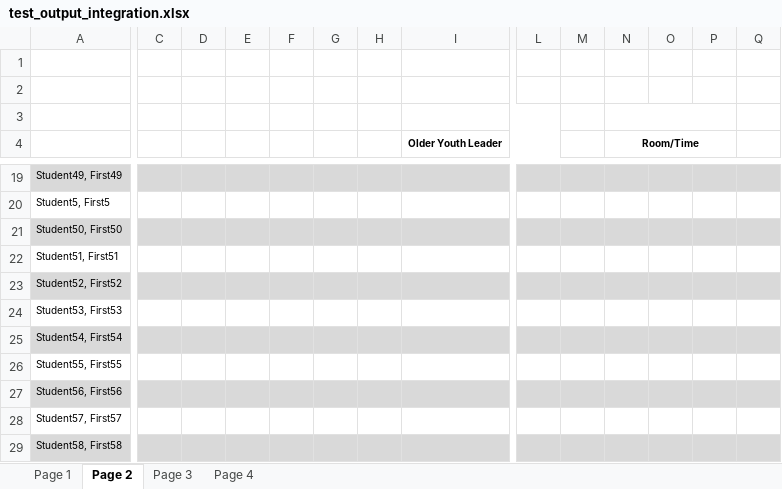
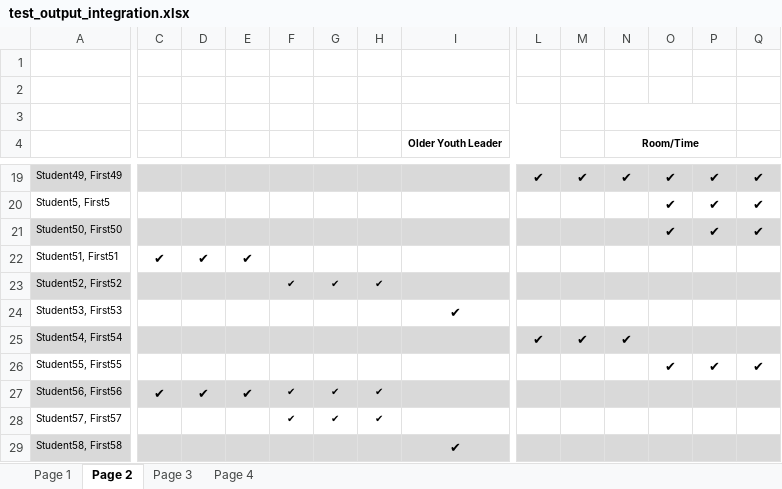
Before and after one commit to tgrozenski/SRS_Generator, an Excel workbook: test_output_integration.xlsx, sheet Page 2, drawn as a sheet; only a part is shown, gaps mark what is left out; values as stored, in another font and other column widths than the file's, no borders; charts and pictures not drawn; the diff covers the shown part only; the diff names each change by its address in the sheet, - before the commit and + after, or states it on an @@ line.

```diff
--- a/test_output_integration.xlsx (sheet Page 2)
+++ b/test_output_integration.xlsx (sheet Page 2)
-L19: (empty)
+L19: ✔
-M19: (empty)
+M19: ✔
-N19 (Room/Time): (empty)
+N19 (Room/Time): ✔
-O19:O21: (empty)
+O19:O21: ✔
-P19:P21: (empty)
+P19:P21: ✔
-Q19:Q21: (empty)
+Q19:Q21: ✔
-C22: (empty)
+C22: ✔
-D22: (empty)
+D22: ✔
-E22: (empty)
+E22: ✔
-F23: (empty)
+F23: ✔
-G23: (empty)
+G23: ✔
-H23: (empty)
+H23: ✔
-I24 (Older Youth Leader): (empty)
+I24 (Older Youth Leader): ✔
-L25: (empty)
+L25: ✔
-M25: (empty)
+M25: ✔
-N25 (Room/Time): (empty)
+N25 (Room/Time): ✔
-O26: (empty)
+O26: ✔
-P26: (empty)
+P26: ✔
-Q26: (empty)
+Q26: ✔
-C27: (empty)
+C27: ✔
-D27: (empty)
+D27: ✔
-E27: (empty)
+E27: ✔
-F27:F28: (empty)
+F27:F28: ✔
-G27:G28: (empty)
+G27:G28: ✔
-H27:H28: (empty)
+H27:H28: ✔
-I29 (Older Youth Leader): (empty)
+I29 (Older Youth Leader): ✔
```
Also changed, not shown: 85 edited cells elsewhere in this sheet, sheet Page 1, sheet Page 3, 4 other files.
